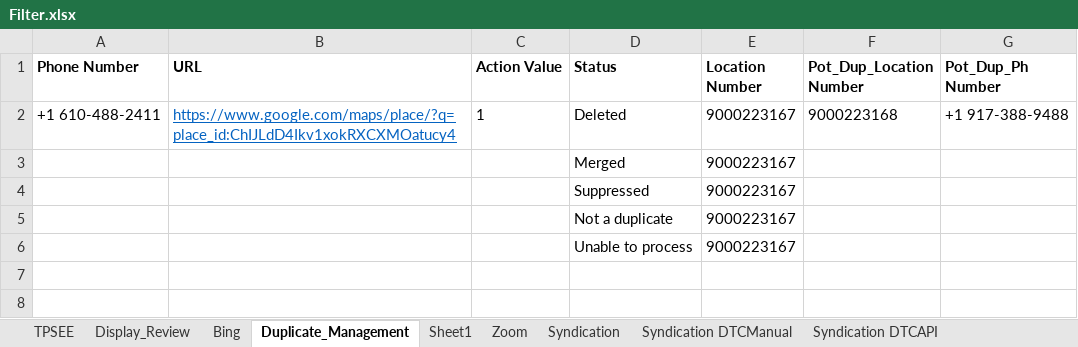
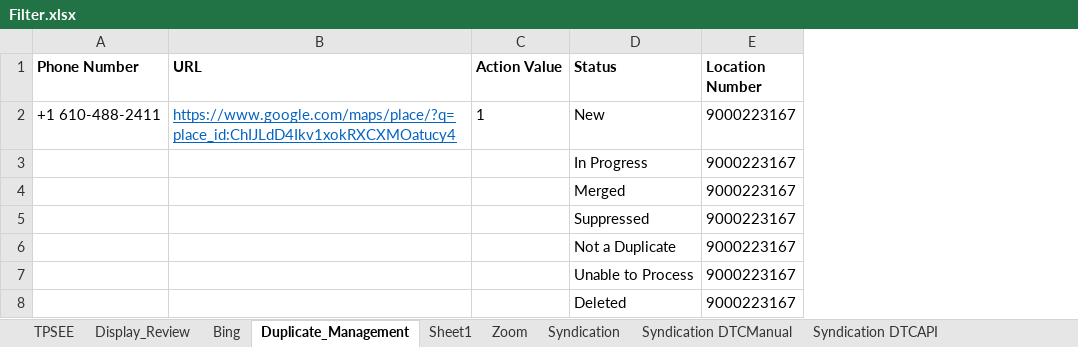
Before and after one commit to DAC-Projects/DACAutomation, an Excel workbook: data/Filter.xlsx, sheet Duplicate_Management, drawn as a sheet; values as stored, in another font and other column widths than the file's, no borders; removed rows and columns are numbered as before the commit, all else as after; the diff names each change by its address in the sheet, - before the commit and + after, or states it on an @@ line.

Commit message:
Updated Duplicate Management

```diff
--- a/data/Filter.xlsx (sheet Duplicate_Management)
+++ b/data/Filter.xlsx (sheet Duplicate_Management)
-column F (Pot_Dup_Location Number), row 2: 9000223168
-column G (Pot_Dup_Ph Number), row 2: +1 917-388-9488
-D2 (Status): Deleted
+D2 (Status): New
+row 3:  |  |  | In Progress | 9000223167
-D6 (Status): Not a duplicate
+D6 (Status): Not a Duplicate
-D7 (Status): Unable to process
+D7 (Status): Unable to Process
+row 8:  |  |  | Deleted | 9000223167
```
Also changed, not shown: sheet Syndication DTCManual, sheet SyndicationLPAD, sheet Syndication DTCAPI, data/Message.xlsx, 5 other files.
